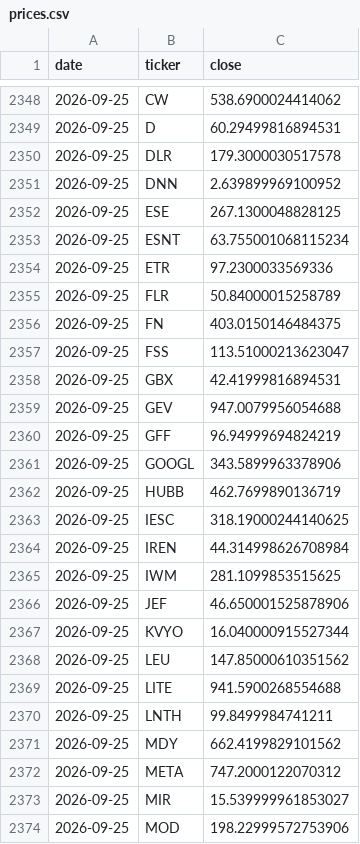
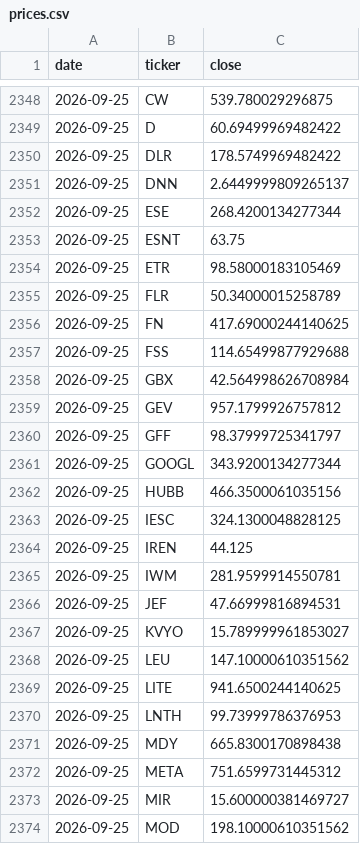
Before and after one commit to cope73/market-scan, a CSV file: data/prices.csv, drawn as a sheet; only a part is shown, gaps mark what is left out; the diff covers the shown part only.

```diff
--- a/data/prices.csv
+++ b/data/prices.csv
@@ -2348,27 +2348,27 @@ date,ticker,close
-2026-09-25,CW,538.6900024414062
-2026-09-25,D,60.29499816894531
-2026-09-25,DLR,179.3000030517578
-2026-09-25,DNN,2.639899969100952
-2026-09-25,ESE,267.1300048828125
-2026-09-25,ESNT,63.755001068115234
-2026-09-25,ETR,97.2300033569336
-2026-09-25,FLR,50.84000015258789
-2026-09-25,FN,403.0150146484375
-2026-09-25,FSS,113.51000213623047
-2026-09-25,GBX,42.41999816894531
-2026-09-25,GEV,947.0079956054688
-2026-09-25,GFF,96.94999694824219
-2026-09-25,GOOGL,343.5899963378906
-2026-09-25,HUBB,462.7699890136719
-2026-09-25,IESC,318.19000244140625
-2026-09-25,IREN,44.314998626708984
-2026-09-25,IWM,281.1099853515625
-2026-09-25,JEF,46.650001525878906
-2026-09-25,KVYO,16.040000915527344
-2026-09-25,LEU,147.85000610351562
-2026-09-25,LITE,941.5900268554688
-2026-09-25,LNTH,99.8499984741211
-2026-09-25,MDY,662.4199829101562
-2026-09-25,META,747.2000122070312
-2026-09-25,MIR,15.539999961853027
-2026-09-25,MOD,198.22999572753906
+2026-09-25,CW,539.780029296875
+2026-09-25,D,60.69499969482422
+2026-09-25,DLR,178.5749969482422
+2026-09-25,DNN,2.6449999809265137
+2026-09-25,ESE,268.4200134277344
+2026-09-25,ESNT,63.75
+2026-09-25,ETR,98.58000183105469
+2026-09-25,FLR,50.34000015258789
+2026-09-25,FN,417.69000244140625
+2026-09-25,FSS,114.65499877929688
+2026-09-25,GBX,42.564998626708984
+2026-09-25,GEV,957.1799926757812
+2026-09-25,GFF,98.37999725341797
+2026-09-25,GOOGL,343.9200134277344
+2026-09-25,HUBB,466.3500061035156
+2026-09-25,IESC,324.1300048828125
+2026-09-25,IREN,44.125
+2026-09-25,IWM,281.9599914550781
+2026-09-25,JEF,47.66999816894531
+2026-09-25,KVYO,15.789999961853027
+2026-09-25,LEU,147.10000610351562
+2026-09-25,LITE,941.6500244140625
+2026-09-25,LNTH,99.73999786376953
+2026-09-25,MDY,665.8300170898438
+2026-09-25,META,751.6599731445312
+2026-09-25,MIR,15.600000381469727
+2026-09-25,MOD,198.10000610351562
```
Also changed, not shown: 79 edited cells elsewhere in this file, data/intraday.csv, out/verify_latest.csv, 5 other files.
